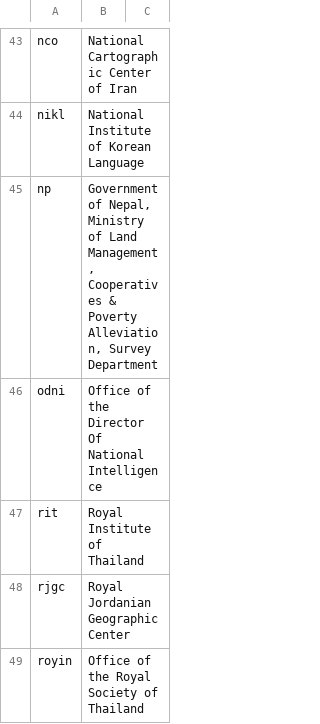
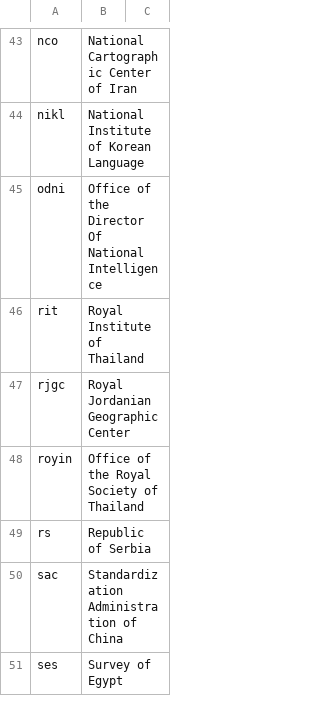
Before and after one commit to CalConnect/csd-transcription-systems, a CSV file: sources/data/authority-codes.csv, drawn as a sheet; only a part is shown, gaps mark what is left out; the shorter side is filled out with more unchanged rows.

Commit message:
Remove duplicated ‘np’ system authority code (in favor of ‘dos’)

```diff
--- a/sources/data/authority-codes.csv
+++ b/sources/data/authority-codes.csv
@@ -44,3 +44,2 @@ nco,National Cartographic Center of Iran,
 nikl,National Institute of Korean Language,
-np,"Government of Nepal, Ministry of Land Management, Cooperatives & Poverty Alleviation, Survey Department",
 odni,Office of the Director Of National Intelligence,
```
